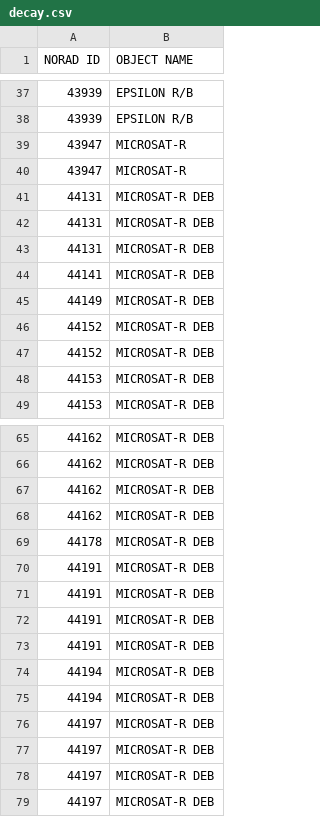
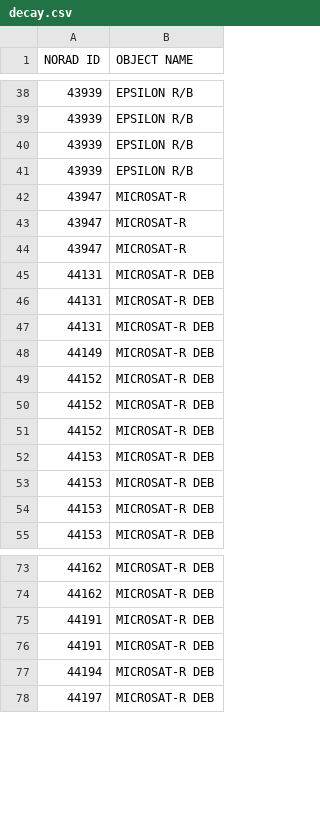
Before and after one commit to TrellixVulnTeam/satelliteTracker_1JNC, a CSV file: static/data/decay.csv, drawn as a sheet; only a part is shown, gaps mark what is left out; removed rows and columns are numbered as before the commit, all else as after; the diff covers the shown part only; the diff names each change by its address in the sheet, - before the commit and + after, or states it on an @@ line.

```diff
--- a/static/data/decay.csv
+++ b/static/data/decay.csv
+row 40: 43939 | EPSILON R/B
+row 41: 43939 | EPSILON R/B
+row 42: 43947 | MICROSAT-R
-row 44: 44141 | MICROSAT-R DEB
+row 51: 44152 | MICROSAT-R DEB
+row 52: 44153 | MICROSAT-R DEB
+row 53: 44153 | MICROSAT-R DEB
-row 67: 44162 | MICROSAT-R DEB
-row 68: 44162 | MICROSAT-R DEB
-row 69: 44178 | MICROSAT-R DEB
-row 70: 44191 | MICROSAT-R DEB
-row 71: 44191 | MICROSAT-R DEB
-row 75: 44194 | MICROSAT-R DEB
-row 76: 44197 | MICROSAT-R DEB
-row 77: 44197 | MICROSAT-R DEB
-row 78: 44197 | MICROSAT-R DEB
```
Also changed, not shown: 23 added rows, 12 removed rows and 1 edited cell elsewhere in this file, static/data/groundData.csv, static/data/sun.csv, 18 other files.
